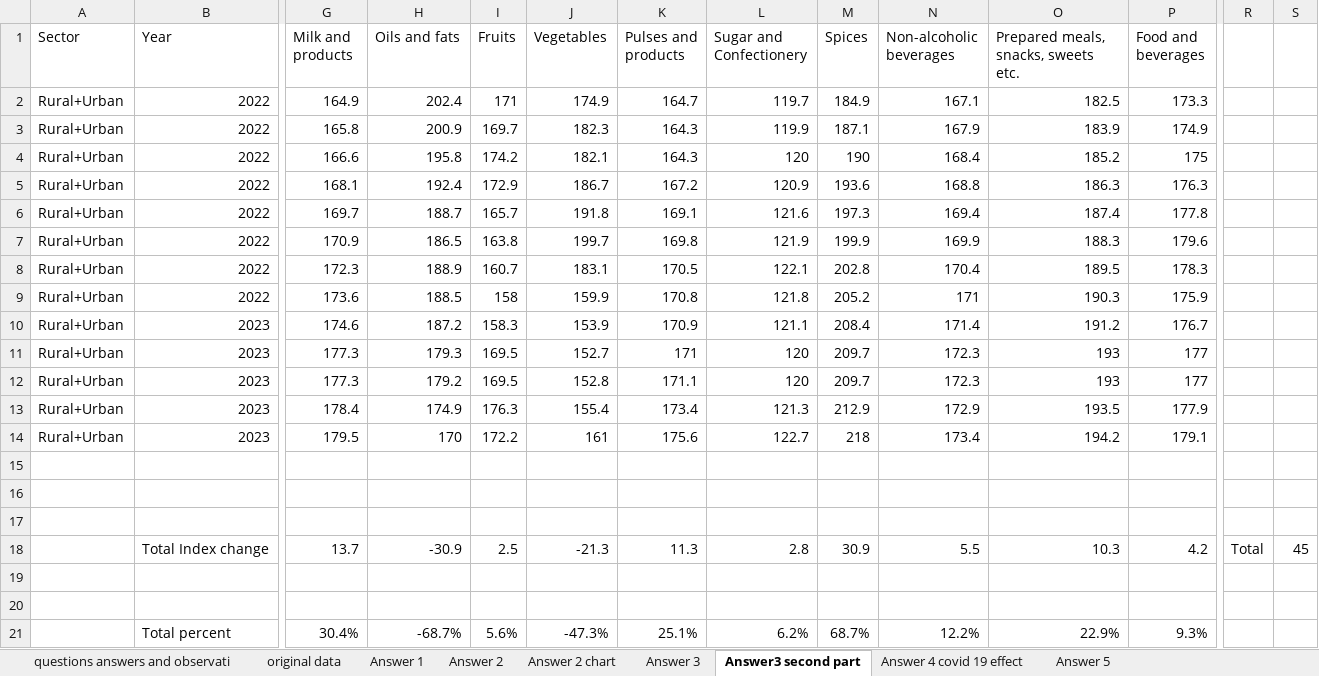
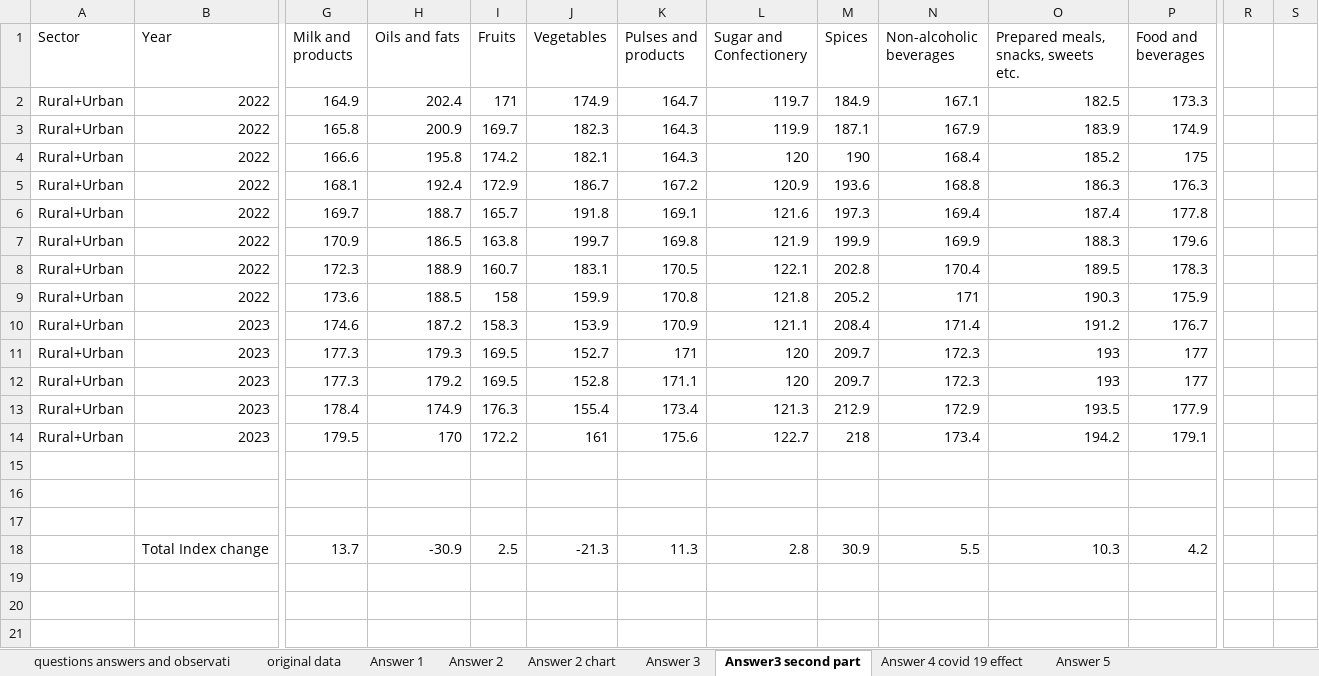
Before and after one commit to Karan12228/CPI-Inflation-Analysis, an Excel workbook: case study cpi inflation.xlsx, sheet Answer3 second part, drawn as a sheet; only a part is shown, gaps mark what is left out; values as stored, in another font and other column widths than the file's, no borders; charts and pictures and conditional formats not drawn; rows hold the shown columns only; the diff names each change by its address in the sheet, - before the commit and + after, or states it on an @@ line.

```diff
--- a/case study cpi inflation.xlsx (sheet Answer3 second part)
+++ b/case study cpi inflation.xlsx (sheet Answer3 second part)
-R18: Total
+R18: (empty)
-S18: 45
+S18: (empty)
-row 19: (empty)
-row 20: (empty)
-row 21:  | Total percent | 30.4% | -68.7% | 5.6% | -47.3% | 25.1% | 6.2% | 68.7% | 12.2% | 22.9% | 9.3%
```
Also changed, not shown: sheet Answer 5, sheet Answer 4 covid 19 effect, sheet questions answers and observati, hidden cells, charts or pictures.
